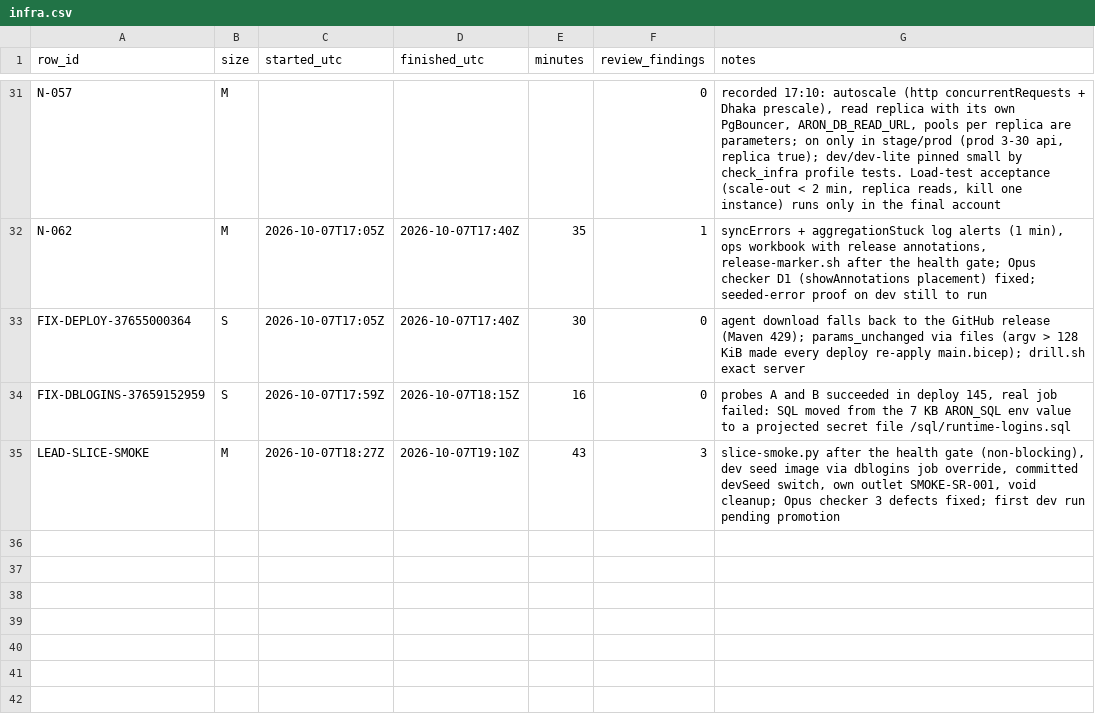
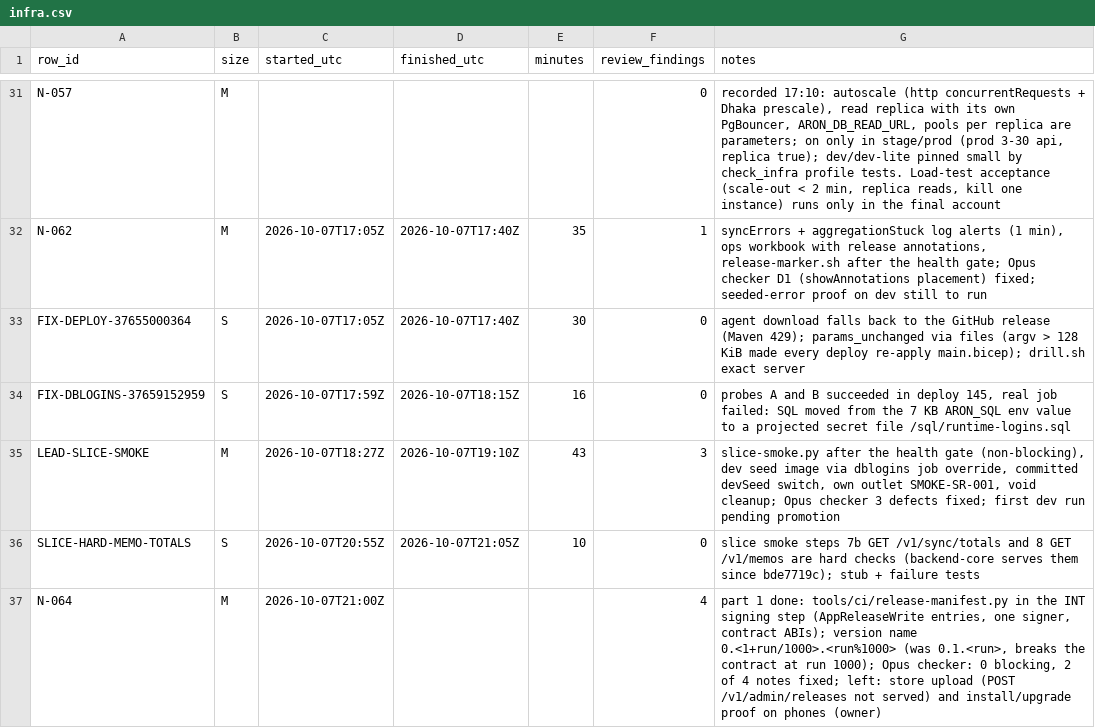
Before and after one commit to asefameerador96-ctrl/Aron-Pro-Max, a CSV file: docs/status/infra.csv, drawn as a sheet; only a part is shown, gaps mark what is left out; the diff names each change by its address in the sheet, - before the commit and + after, or states it on an @@ line.

```diff
--- a/docs/status/infra.csv
+++ b/docs/status/infra.csv
+row 36: SLICE-HARD-MEMO-TOTALS | S | 2026-10-07T20:55Z | 2026-10-07T21:05Z | 10 | 0 | slice smoke steps 7b GET /v1/sync/totals and 8 GET /v1/memos are hard checks (backend-core serves them since bde7719c); stub + failure tests
+row 37: N-064 | M | 2026-10-07T21:00Z |  |  | 4 | part 1 done: tools/ci/release-manifest.py in the INT signing step (AppReleaseWrite entries, one signer, contract ABIs); version name 0.<1+run/1000>.<run%1000> (was 0.1.<run>, breaks the contract at run 1000); Opus checker: 0 blocking, 2 of 4 notes fixed; left: store upload (POST /v1/admin/releases not served) and install/upgrade proof on phones (owner)
```
Also changed, not shown: 4 other files.
